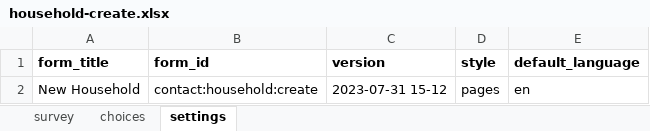
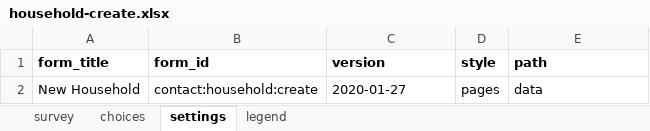
Before and after one commit to medic/cht-accelerator, an Excel workbook: POSHIT/Example CHT application/malaria-usecase-cht/forms/contact/household-create.xlsx, sheet settings, drawn as a sheet; values as stored, in another font and other column widths than the file's, no borders; the diff names each change by its address in the sheet, - before the commit and + after, or states it on an @@ line.

```diff
--- a/POSHIT/Example CHT application/malaria-usecase-cht/forms/contact/household-create.xlsx (sheet settings)
+++ b/POSHIT/Example CHT application/malaria-usecase-cht/forms/contact/household-create.xlsx (sheet settings)
+sheet tab: legend
-E1: default_language
+E1: path
-C2 (version): 2023-07-31 15-12
+C2 (version): 2020-01-27
-E2 (path): en
+E2 (path): data
```
Also changed, not shown: sheet survey, sheet choices, POSHIT/Example CHT application/malaria-usecase-cht/forms/contact/area_health_facility-create.xlsx, 21 other files.
